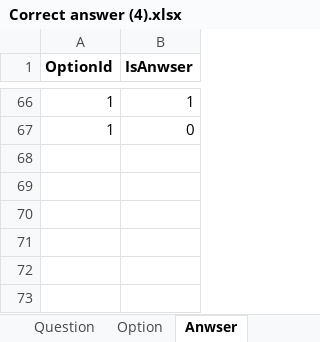
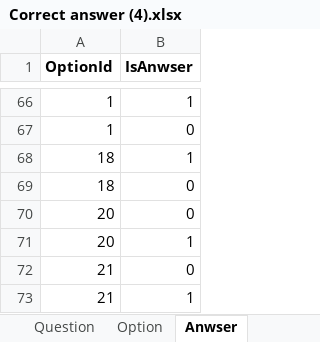
Before and after one commit to alisheikh123/loyalla, an Excel workbook: DOCS/Correct answer (4).xlsx, sheet Anwser, drawn as a sheet; only a part is shown, gaps mark what is left out; values as stored, in another font and other column widths than the file's, no borders; the diff names each change by its address in the sheet, - before the commit and + after, or states it on an @@ line.

```diff
--- a/DOCS/Correct answer (4).xlsx (sheet Anwser)
+++ b/DOCS/Correct answer (4).xlsx (sheet Anwser)
+row 68: 18 | 1
+row 69: 18 | 0
+row 70: 20 | 0
+row 71: 20 | 1
+row 72: 21 | 0
+row 73: 21 | 1
```
Also changed, not shown: sheet Question, sheet Option.
